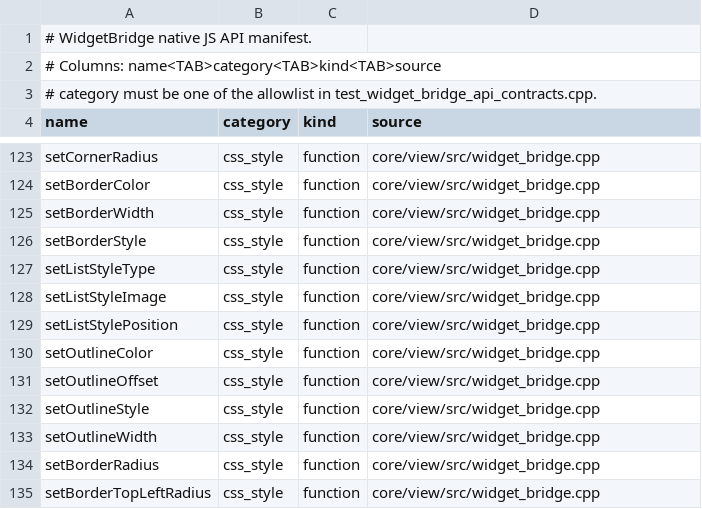
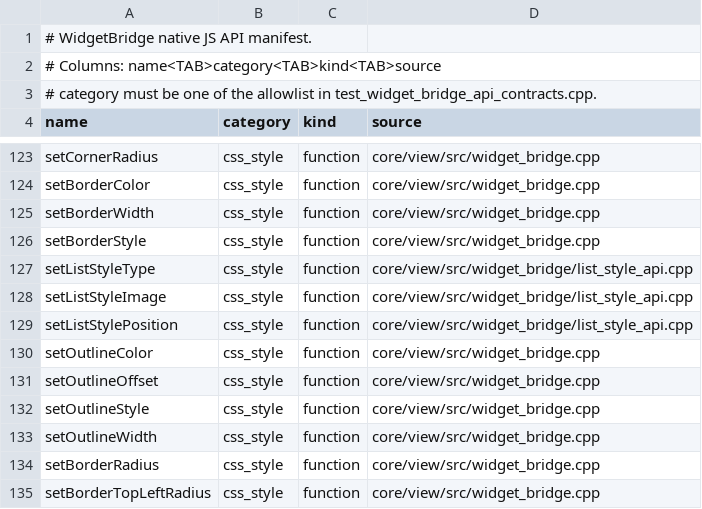
Before and after one commit to Generous-Corp/pulp, a TSV file: core/view/src/widget_bridge_api_manifest.tsv, drawn as a sheet; only a part is shown, gaps mark what is left out.

Commit message:
refactor: split WidgetBridge list-style registrar
Move the list-style CSS JS native registrations into a dedicated WidgetBridge registrar translation unit and update the API manifest source paths.

Compat-Update: skip prefix=* reason="mechanical WidgetBridge registrar split; no compat surface change"
Version-Bump: sdk=skip reason="mechanical internal registrar split; no SDK or behavior change"

```diff
--- a/core/view/src/widget_bridge_api_manifest.tsv
+++ b/core/view/src/widget_bridge_api_manifest.tsv
@@ -126,5 +126,5 @@ setBorderWidth	css_style	function	core/view/src/widget_bridge.cpp
 setBorderStyle	css_style	function	core/view/src/widget_bridge.cpp
-setListStyleType	css_style	function	core/view/src/widget_bridge.cpp
-setListStyleImage	css_style	function	core/view/src/widget_bridge.cpp
-setListStylePosition	css_style	function	core/view/src/widget_bridge.cpp
+setListStyleType	css_style	function	core/view/src/widget_bridge/list_style_api.cpp
+setListStyleImage	css_style	function	core/view/src/widget_bridge/list_style_api.cpp
+setListStylePosition	css_style	function	core/view/src/widget_bridge/list_style_api.cpp
 setOutlineColor	css_style	function	core/view/src/widget_bridge.cpp
```
Also changed, not shown: 5 other files.
